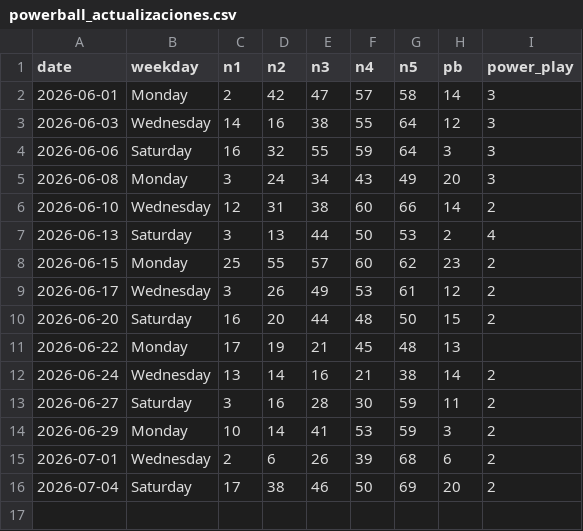
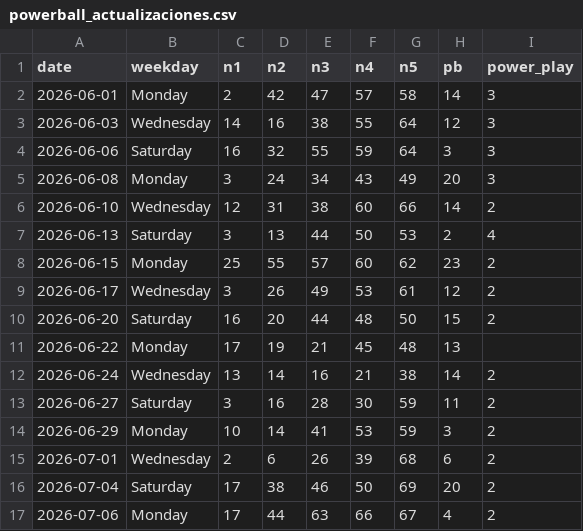
Before and after one commit to frainxmarketingpr-gif/Power, a CSV file: powerball_actualizaciones.csv, drawn as a sheet; the diff names each change by its address in the sheet, - before the commit and + after, or states it on an @@ line.

```diff
--- a/powerball_actualizaciones.csv
+++ b/powerball_actualizaciones.csv
+row 17: 2026-07-06 | Monday | 17 | 44 | 63 | 66 | 67 | 4 | 2
```
